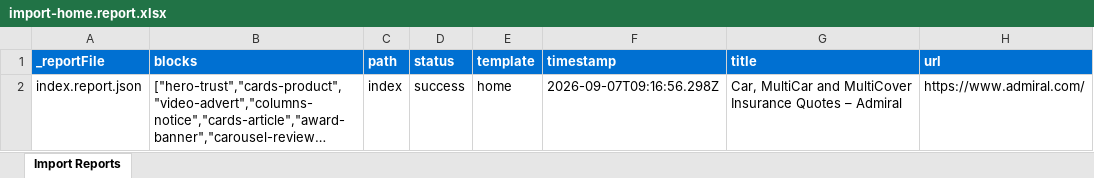
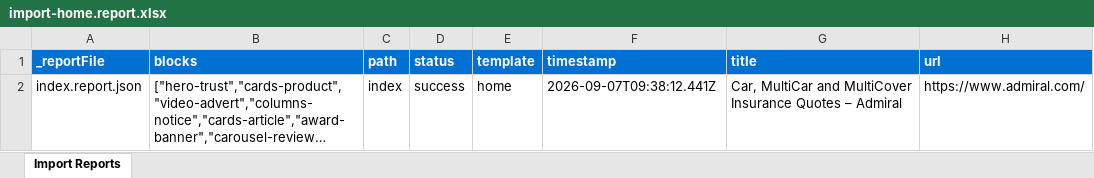
Before and after one commit to waringme/admiral, an Excel workbook: tools/importer/reports/import-home.report.xlsx, sheet Import Reports, drawn as a sheet; long unchanged cells end in …; values as stored, in another font and other column widths than the file's, no borders; the diff names each change by its address in the sheet, - before the commit and + after, or states it on an @@ line.

```diff
--- a/tools/importer/reports/import-home.report.xlsx (sheet Import Reports)
+++ b/tools/importer/reports/import-home.report.xlsx (sheet Import Reports)
-F2 (timestamp): 2026-09-07T09:16:56.298Z
+F2 (timestamp): 2026-09-07T09:38:12.441Z
```
Also changed, not shown: 19 other files.
